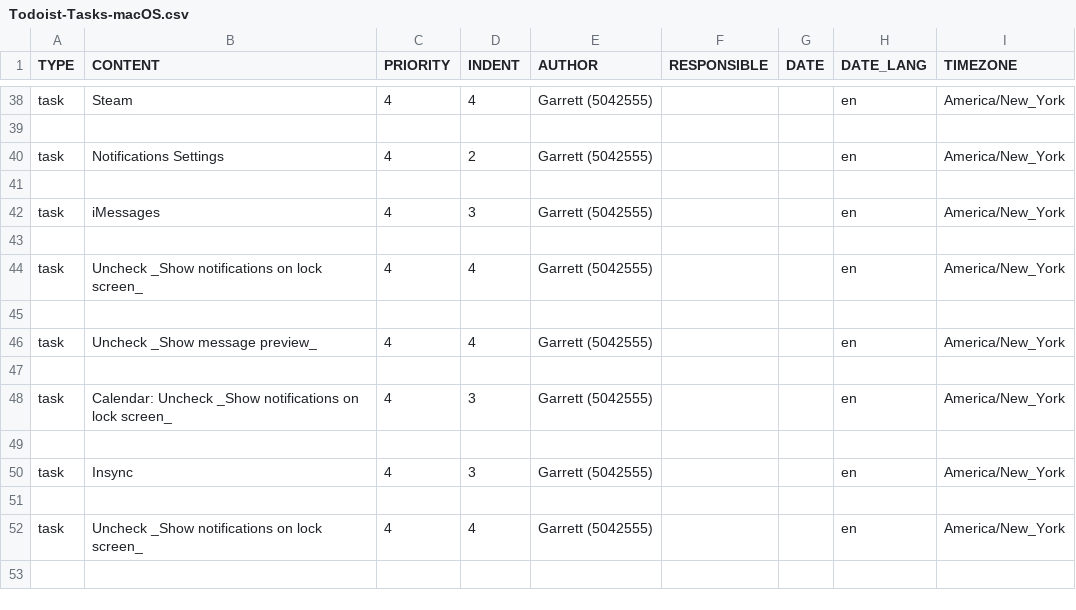
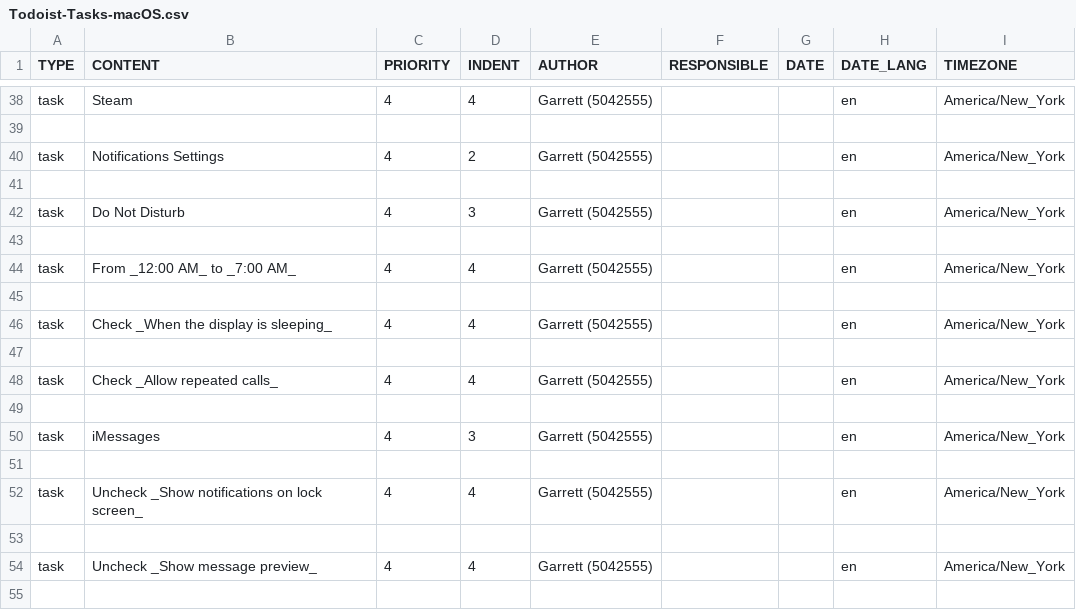
Before and after one commit to garrettheath4/dotfiles-mac, a CSV file: Todoist-Tasks-macOS.csv, drawn as a sheet; only a part is shown, gaps mark what is left out; the shorter side is filled out with more unchanged rows; the diff names each change by its address in the sheet, - before the commit and + after, or states it on an @@ line.

Commit message:
Added Todoist task to turn on Do Not Disturb schedule

```diff
--- a/Todoist-Tasks-macOS.csv
+++ b/Todoist-Tasks-macOS.csv
+row 42: task | Do Not Disturb | 4 | 3 | Garrett (5042555) |  |  | en | America/New_York
+row 43: (empty)
+row 44: task | From _12:00 AM_ to _7:00 AM_ | 4 | 4 | Garrett (5042555) |  |  | en | America/New_York
+row 45: (empty)
+row 46: task | Check _When the display is sleeping_ | 4 | 4 | Garrett (5042555) |  |  | en | America/New_York
+row 47: (empty)
+row 48: task | Check _Allow repeated calls_ | 4 | 4 | Garrett (5042555) |  |  | en | America/New_York
+row 49: (empty)
```
